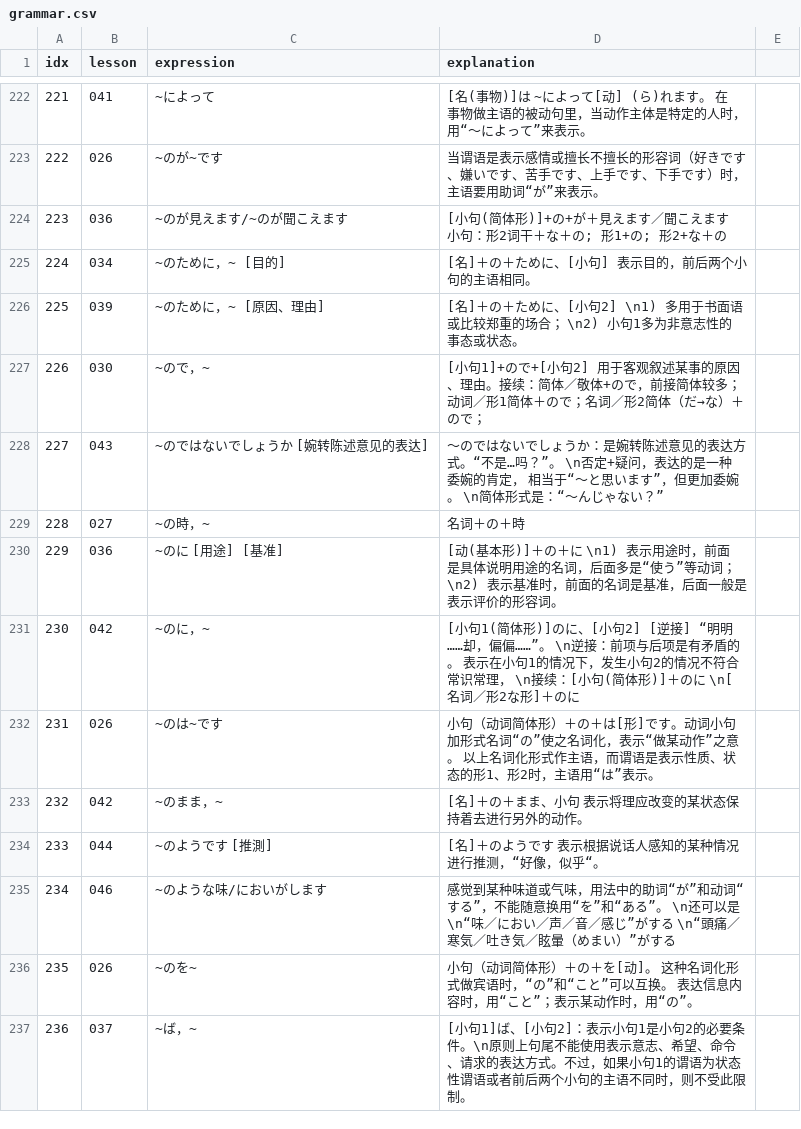
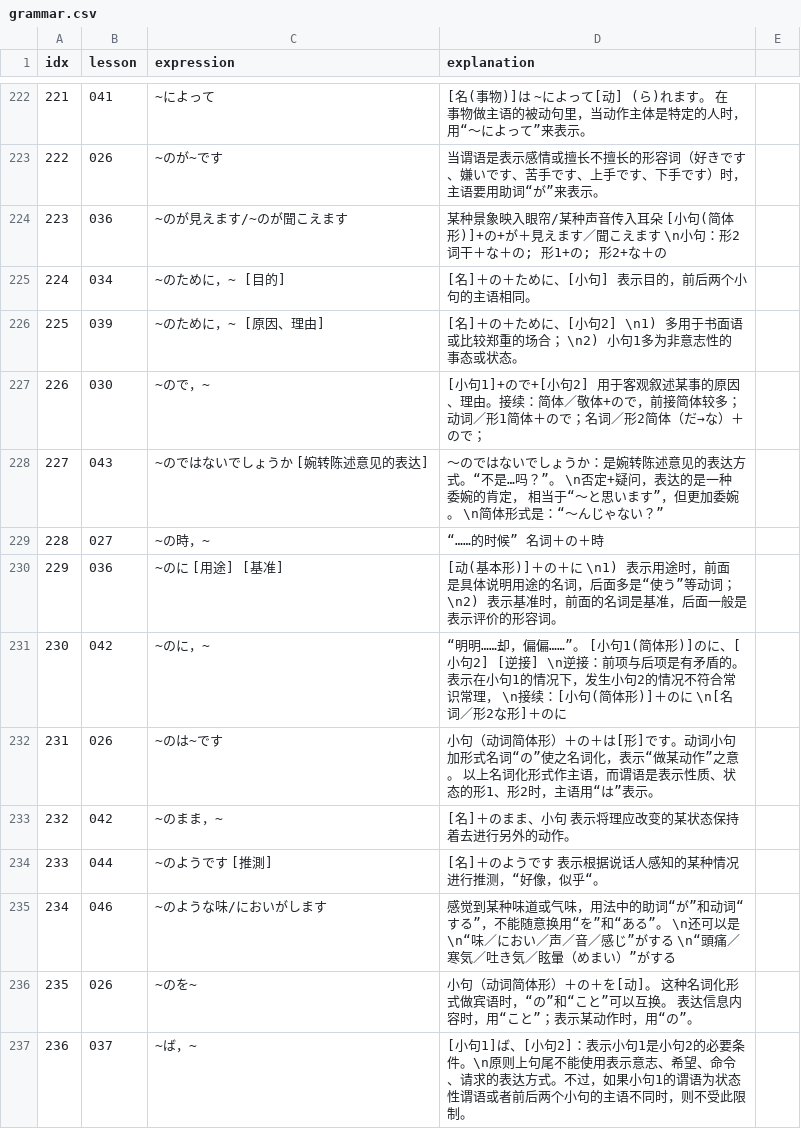
Before and after one commit to wizicer/LearnJapan, a CSV file: _data/grammar.csv, drawn as a sheet; only a part is shown, gaps mark what is left out; the diff covers the shown part only.

```diff
--- a/_data/grammar.csv
+++ b/_data/grammar.csv
@@ -223,3 +223,3 @@ idx,lesson,expression,explanation
 222 , 026 , ~のが~です                                 , 当谓语是表示感情或擅长不擅长的形容词（好きです、嫌いです、苦手です、上手です、下手です）时，主语要用助词“が”来表示。
-223 , 036 , ~のが見えます/~のが聞こえます              , [小句(简体形)]+の+が＋見えます／聞こえます 小句：形2词干＋な＋の; 形1+の; 形2+な＋の
+223 , 036 , ~のが見えます/~のが聞こえます              , 某种景象映入眼帘/某种声音传入耳朵 [小句(简体形)]+の+が＋見えます／聞こえます \n小句：形2词干＋な＋の; 形1+の; 形2+な＋の
 224 , 034 , ~のために，~ [目的]                        , [名]＋の＋ために、[小句] 表示目的，前后两个小句的主语相同。
@@ -228,7 +228,7 @@ idx,lesson,expression,explanation
 227 , 043 , ~のではないでしょうか [婉转陈述意见的表达] , ～のではないでしょうか：是婉转陈述意见的表达方式。“不是…吗？”。 \n否定+疑问，表达的是一种委婉的肯定， 相当于“～と思います”，但更加委婉。 \n简体形式是：“～んじゃない？”
-228 , 027 , ~の時，~                                   , 名词＋の＋時
+228 , 027 , ~の時，~                                   , “……的时候” 名词＋の＋時
 229 , 036 , ~のに [用途] [基准]                        , [动(基本形)]＋の＋に \n1) 表示用途时，前面是具体说明用途的名词，后面多是“使う”等动词； \n2) 表示基准时，前面的名词是基准，后面一般是表示评价的形容词。
-230 , 042 , ~のに，~                                   , [小句1(简体形)]のに、[小句2]　[逆接] “明明……却，偏偏……”。 \n逆接：前项与后项是有矛盾的。 表示在小句1的情况下，发生小句2的情况不符合常识常理， \n接续：[小句(简体形)]＋のに \n[名词／形2な形]＋のに
+230 , 042 , ~のに，~                                   , “明明……却，偏偏……”。 [小句1(简体形)]のに、[小句2]　[逆接] \n逆接：前项与后项是有矛盾的。 表示在小句1的情况下，发生小句2的情况不符合常识常理， \n接续：[小句(简体形)]＋のに \n[名词／形2な形]＋のに
 231 , 026 , ~のは~です                                 , 小句（动词简体形）＋の＋は[形]です。动词小句加形式名词“の”使之名词化，表示“做某动作”之意。 以上名词化形式作主语，而谓语是表示性质、状态的形1、形2时，主语用“は”表示。
-232 , 042 , ~のまま，~                                 , [名]＋の＋まま、小句 表示将理应改变的某状态保持着去进行另外的动作。
+232 , 042 , ~のまま，~                                 , [名]＋のまま、小句 表示将理应改变的某状态保持着去进行另外的动作。
 233 , 044 , ~のようです [推測]                         , [名]＋のようです 表示根据说话人感知的某种情况进行推测，“好像，似乎“。
```
Also changed, not shown: 27 edited cells elsewhere in this file.
